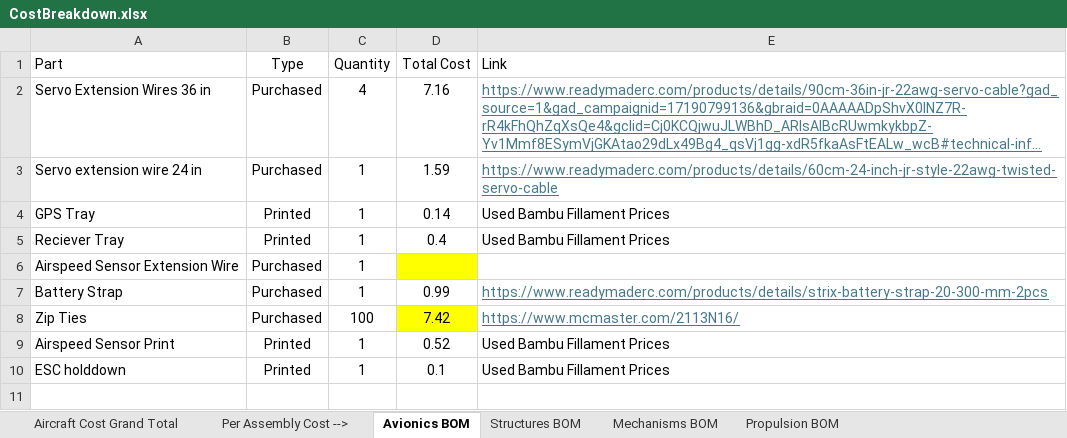
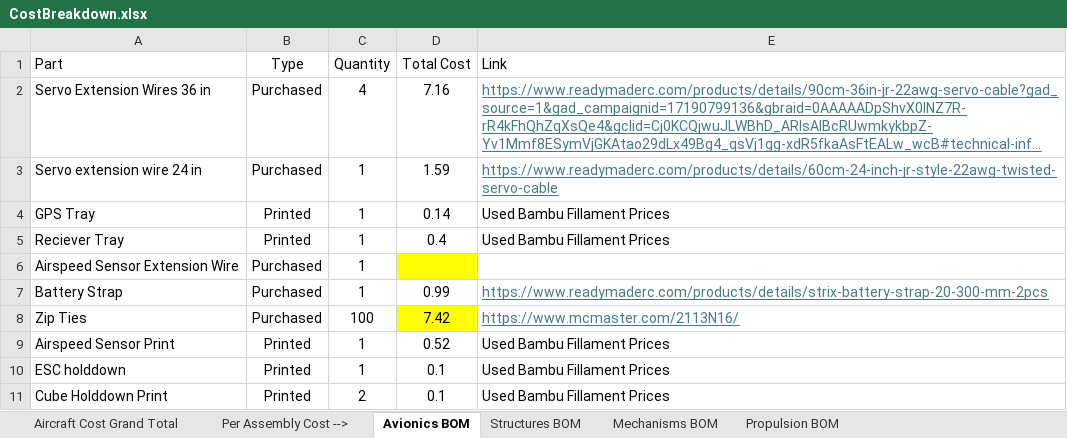
Before and after one commit to HudsonReynolds/451-DBF-Team01, an Excel workbook: CostBreakdown.xlsx, sheet Avionics BOM, drawn as a sheet; long unchanged cells end in …; values as stored, in another font and other column widths than the file's, no borders; the diff names each change by its address in the sheet, - before the commit and + after, or states it on an @@ line.

```diff
--- a/CostBreakdown.xlsx (sheet Avionics BOM)
+++ b/CostBreakdown.xlsx (sheet Avionics BOM)
+row 11: Cube Holddown Print | Printed | 2 | 0.1 | Used Bambu Fillament Prices
```
Also changed, not shown: sheet Structures BOM, sheet Aircraft Cost Grand Total, sheet Per Assembly Cost -->.
